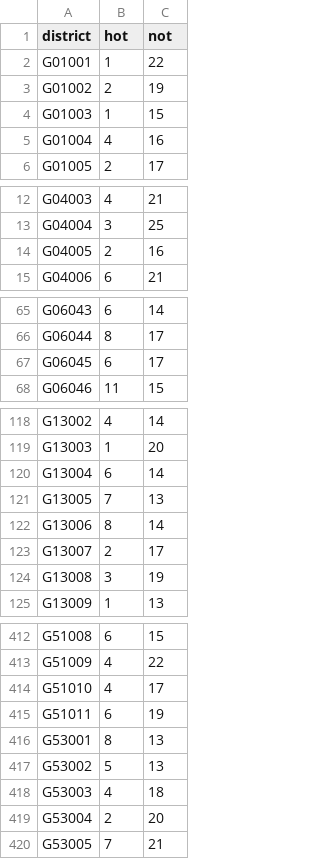
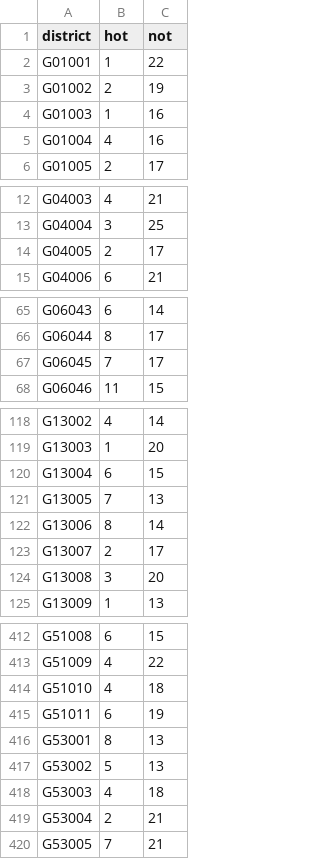
Before and after one commit to zschutzman/districts-lol-data, a CSV file: _data/hot-or-not/aggregate.csv, drawn as a sheet; only a part is shown, gaps mark what is left out; the diff covers the shown part only.

```diff
--- a/_data/hot-or-not/aggregate.csv
+++ b/_data/hot-or-not/aggregate.csv
@@ -3,3 +3,3 @@ G01001, 1, 22
 G01002, 2, 19
-G01003, 1, 15
+G01003, 1, 16
 G01004, 4, 16
@@ -13,3 +13,3 @@ G04003, 4, 21
 G04004, 3, 25
-G04005, 2, 16
+G04005, 2, 17
 G04006, 6, 21
@@ -66,3 +66,3 @@ G06043, 6, 14
 G06044, 8, 17
-G06045, 6, 17
+G06045, 7, 17
 G06046, 11, 15
@@ -119,3 +119,3 @@ G13002, 4, 14
 G13003, 1, 20
-G13004, 6, 14
+G13004, 6, 15
 G13005, 7, 13
@@ -123,3 +123,3 @@ G13006, 8, 14
 G13007, 2, 17
-G13008, 3, 19
+G13008, 3, 20
 G13009, 1, 13
@@ -413,3 +413,3 @@ G51008, 6, 15
 G51009, 4, 22
-G51010, 4, 17
+G51010, 4, 18
 G51011, 6, 19
@@ -418,3 +418,3 @@ G53002, 5, 13
 G53003, 4, 18
-G53004, 2, 20
+G53004, 2, 21
 G53005, 7, 21
```
Also changed, not shown: 8 edited cells elsewhere in this file, _data/hot-or-not/votes.csv, 4 other files.
